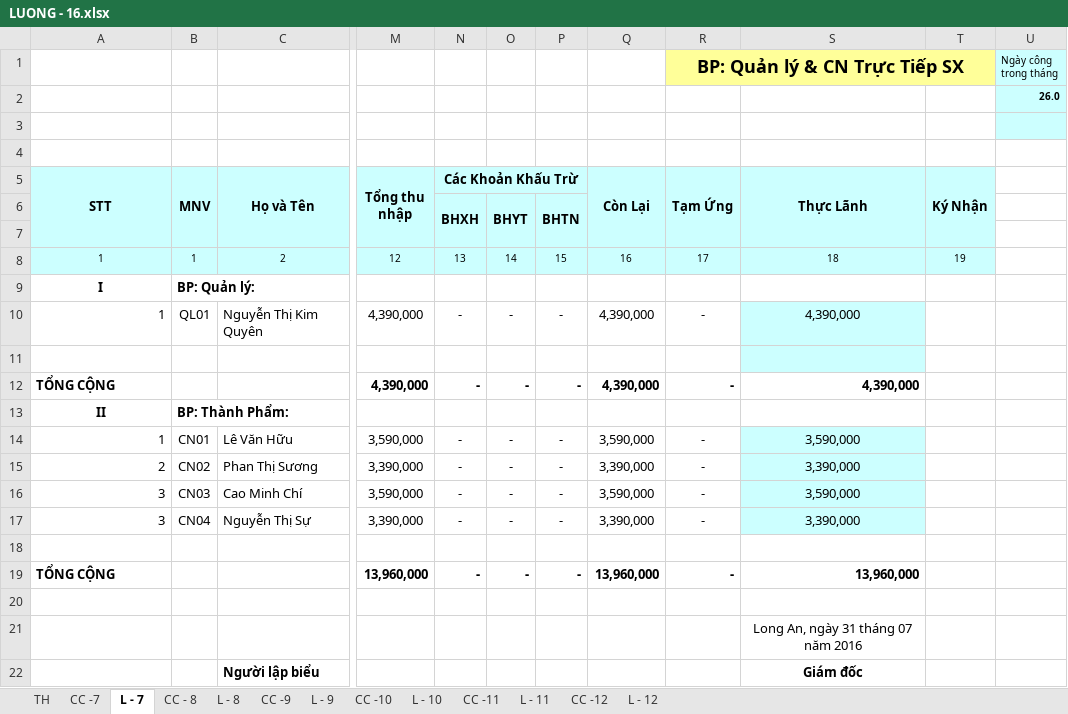
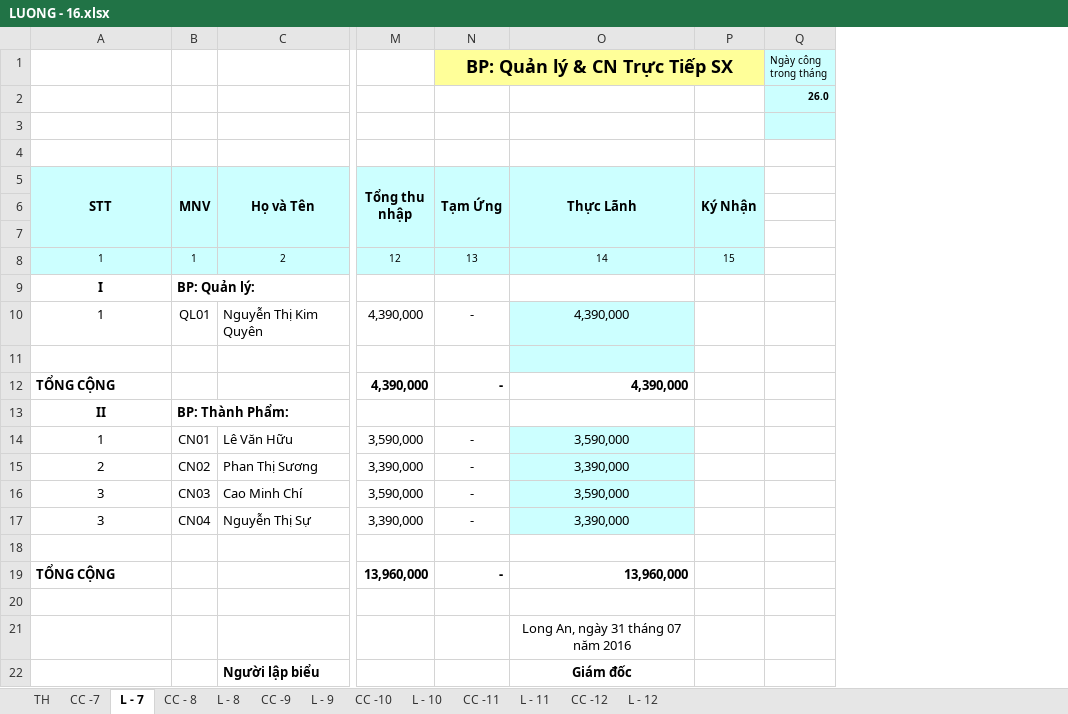
Before and after one commit to vuphuong11/KDP---KNA, an Excel workbook: 1101819710/2016/LUONG - 16.xlsx, sheet L - 7, drawn as a sheet; only a part is shown, gaps mark what is left out; values as stored, in another font and other column widths than the file's, no borders; removed rows and columns are numbered as before the commit, all else as after; the diff names each change by its address in the sheet, - before the commit and + after, or states it on an @@ line.

```diff
--- a/1101819710/2016/LUONG - 16.xlsx (sheet L - 7)
+++ b/1101819710/2016/LUONG - 16.xlsx (sheet L - 7)
-column N (Các Khoản Khấu Trừ), row 4: 0.08; rows 6-19: BHXH |  | 13 |  | - |  | - |  | - | - | - | - |  | -
-column O, rows 4-19: 0.015 |  | BHYT |  | 14 |  | - |  | - |  | - | - | - | - |  | -
-column P, rows 4-19: 0.01 |  | BHTN |  | 15 |  | - |  | - |  | - | - | - | - |  | -
-column Q (Còn Lại), rows 8-19: 16 |  | 4,390,000 |  | 4,390,000 |  | 3,590,000 | 3,390,000 | 3,590,000 | 3,390,000 |  | 13,960,000
-N8 (Tạm Ứng): 17
+N8 (Tạm Ứng): 13
-O8 (Thực Lãnh): 18
+O8 (Thực Lãnh): 14
-P8 (Ký Nhận): 19
+P8 (Ký Nhận): 15
-A10 alignment: right
+A10 alignment: center
-A14:A17 alignment: right
+A14:A17 alignment: center
```
Also changed, not shown: sheet L - 8, sheet L - 9, sheet L - 11, sheet L - 10, sheet L - 12, formulas that keep their value, 0310686815/2017/NKSCKDP - 17.xlsx, 1101819710/2016/SSKT - 16.xlsx, 18 other files.
